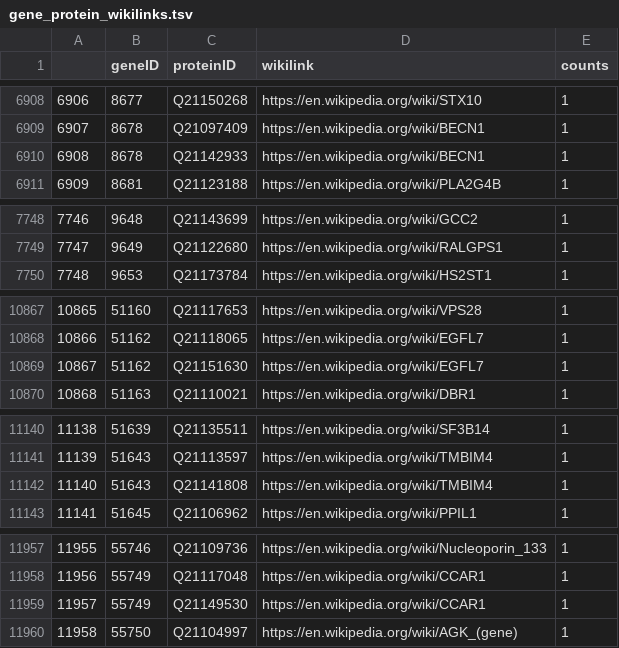
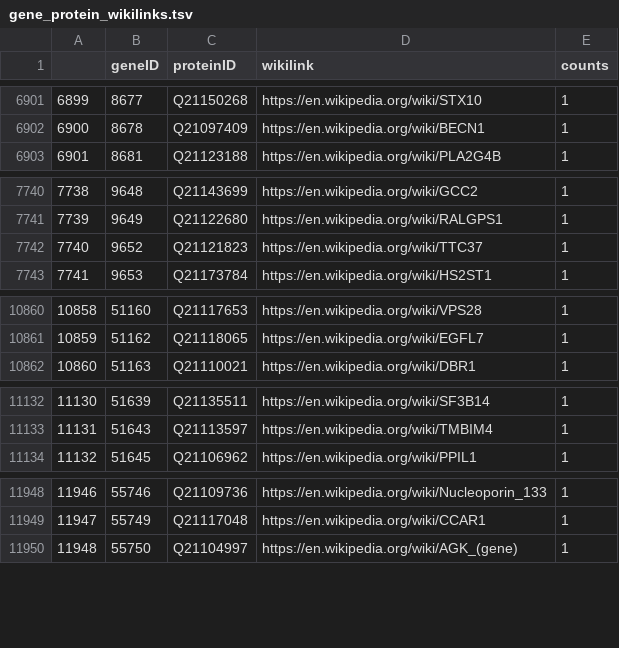
Before and after one commit to gtsueng/GeneWikiReviewPrioritization, a TSV file: data/gene_protein_wikilinks.tsv, drawn as a sheet; only a part is shown, gaps mark what is left out; removed rows and columns are numbered as before the commit, all else as after; the diff covers the shown part only; the diff names each change by its address in the sheet, - before the commit and + after, or states it on an @@ line.

```diff
--- a/data/gene_protein_wikilinks.tsv
+++ b/data/gene_protein_wikilinks.tsv
@@ column A renumbered from row 357 down @@
-row 6910: 6908 | 8678 | Q21142933 | https://en.wikipedia.org/wiki/BECN1 | 1
+row 7742: 7740 | 9652 | Q21121823 | https://en.wikipedia.org/wiki/TTC37 | 1
-row 10869: 10867 | 51162 | Q21151630 | https://en.wikipedia.org/wiki/EGFL7 | 1
-row 11142: 11140 | 51643 | Q21141808 | https://en.wikipedia.org/wiki/TMBIM4 | 1
-row 11959: 11957 | 55749 | Q21149530 | https://en.wikipedia.org/wiki/CCAR1 | 1
```
Also changed, not shown: 1 added row, 8 removed rows and 29 edited cells elsewhere in this file, data/gene_wiki_vol_info.tsv, data/genes_no_wiki.tsv, 14 other files.
